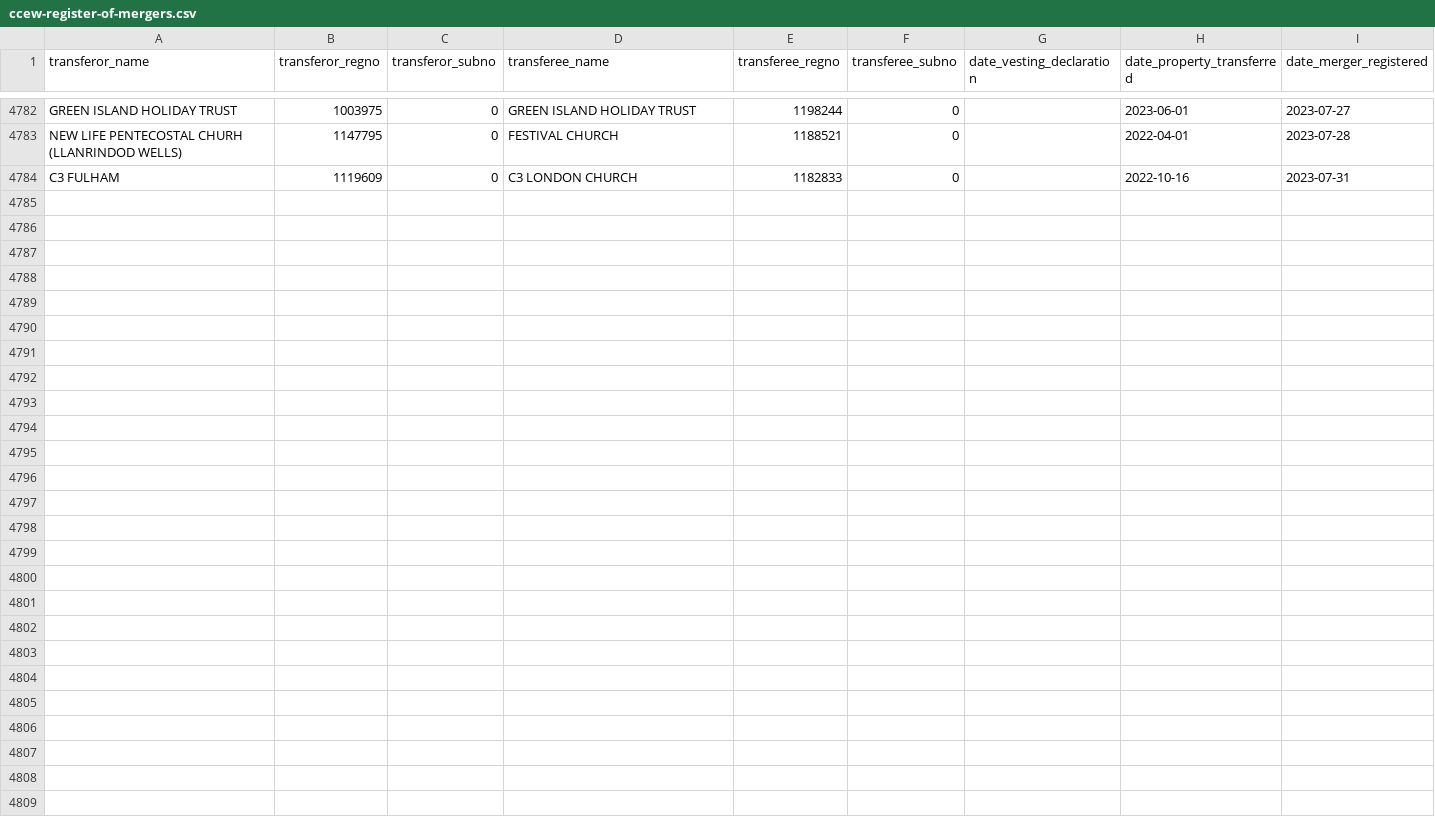
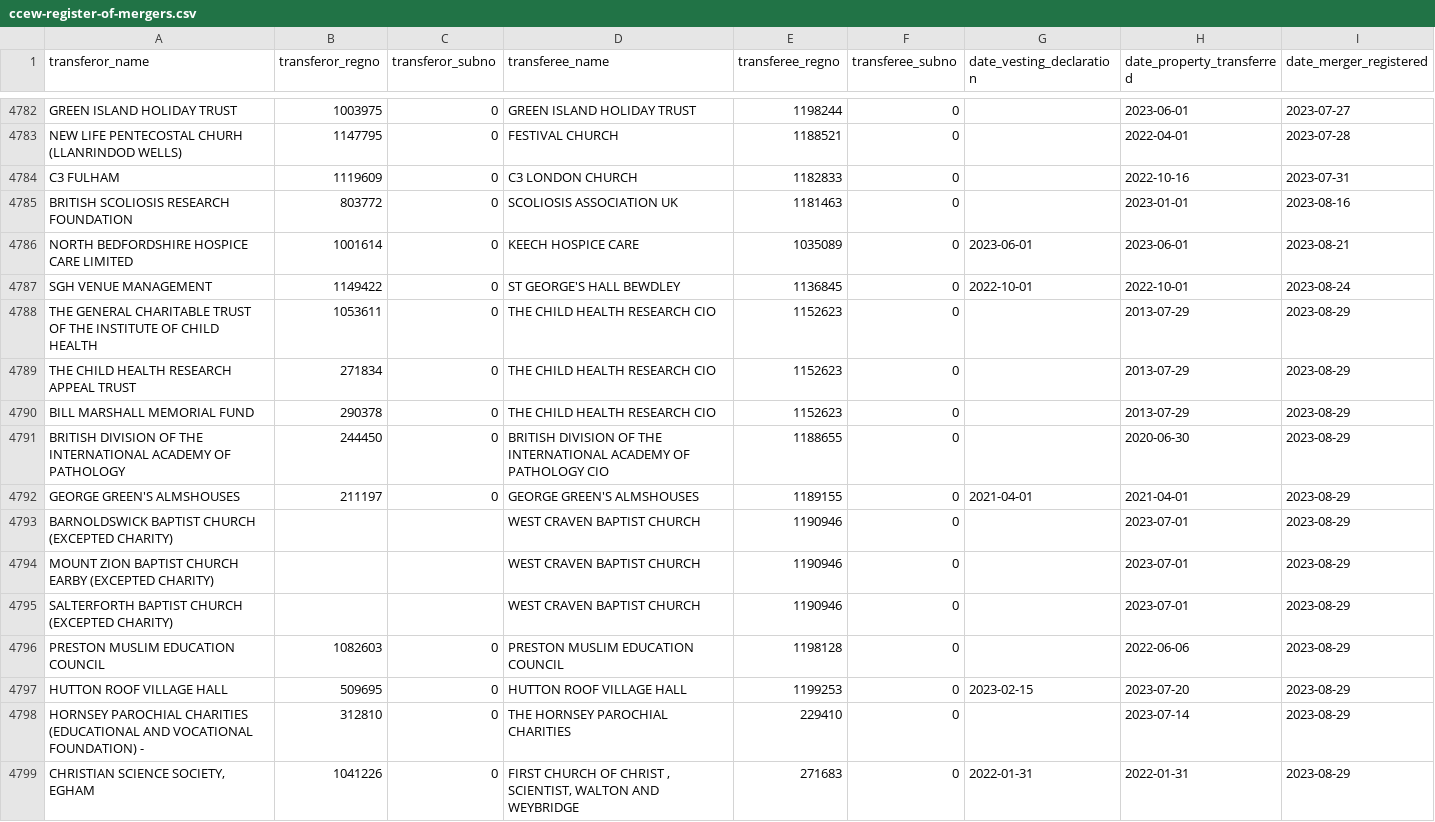
Before and after one commit to drkane/charity-lookups, a CSV file: ccew-register-of-mergers.csv, drawn as a sheet; only a part is shown, gaps mark what is left out.

```diff
--- a/ccew-register-of-mergers.csv
+++ b/ccew-register-of-mergers.csv
@@ -4784 +4784,16 @@
 "C3 FULHAM","1119609",0,"C3 LONDON CHURCH","1182833",0,"","2022-10-16","2023-07-31"
+"BRITISH SCOLIOSIS RESEARCH FOUNDATION","803772",0,"SCOLIOSIS ASSOCIATION UK","1181463",0,"","2023-01-01","2023-08-16"
+"NORTH BEDFORDSHIRE HOSPICE CARE LIMITED","1001614",0,"KEECH HOSPICE CARE","1035089",0,"2023-06-01","2023-06-01","2023-08-21"
+"SGH VENUE MANAGEMENT","1149422",0,"ST GEORGE'S HALL BEWDLEY","1136845",0,"2022-10-01","2022-10-01","2023-08-24"
+"THE GENERAL CHARITABLE TRUST OF THE INSTITUTE OF CHILD HEALTH","1053611",0,"THE CHILD HEALTH RESEARCH CIO","1152623",0,"","2013-07-29","2023-08-29"
+"THE CHILD HEALTH RESEARCH APPEAL TRUST","271834",0,"THE CHILD HEALTH RESEARCH CIO","1152623",0,"","2013-07-29","2023-08-29"
+"BILL MARSHALL MEMORIAL FUND","290378",0,"THE CHILD HEALTH RESEARCH CIO","1152623",0,"","2013-07-29","2023-08-29"
+"BRITISH DIVISION OF THE INTERNATIONAL ACADEMY OF PATHOLOGY","244450",0,"BRITISH DIVISION OF THE INTERNATIONAL ACADEMY OF PATHOLOGY CIO","1188655",0,"","2020-06-30","2023-08-29"
+"GEORGE GREEN'S ALMSHOUSES","211197",0,"GEORGE GREEN'S ALMSHOUSES","1189155",0,"2021-04-01","2021-04-01","2023-08-29"
+"BARNOLDSWICK BAPTIST CHURCH (EXCEPTED CHARITY)","","","WEST CRAVEN BAPTIST CHURCH","1190946",0,"","2023-07-01","2023-08-29"
+"MOUNT ZION BAPTIST CHURCH EARBY (EXCEPTED CHARITY)","","","WEST CRAVEN BAPTIST CHURCH","1190946",0,"","2023-07-01","2023-08-29"
+"SALTERFORTH BAPTIST CHURCH (EXCEPTED CHARITY)","","","WEST CRAVEN BAPTIST CHURCH","1190946",0,"","2023-07-01","2023-08-29"
+"PRESTON MUSLIM EDUCATION COUNCIL","1082603",0,"PRESTON MUSLIM EDUCATION COUNCIL","1198128",0,"","2022-06-06","2023-08-29"
+"HUTTON ROOF VILLAGE HALL","509695",0,"HUTTON ROOF VILLAGE HALL","1199253",0,"2023-02-15","2023-07-20","2023-08-29"
+"HORNSEY PAROCHIAL CHARITIES (EDUCATIONAL AND VOCATIONAL FOUNDATION) -","312810",0,"THE HORNSEY PAROCHIAL CHARITIES","229410",0,"","2023-07-14","2023-08-29"
+"CHRISTIAN SCIENCE SOCIETY, EGHAM","1041226",0,"FIRST CHURCH OF CHRIST , SCIENTIST, WALTON AND WEYBRIDGE","271683",0,"2022-01-31","2022-01-31","2023-08-29"
```
